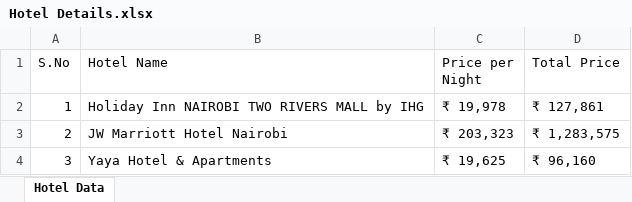
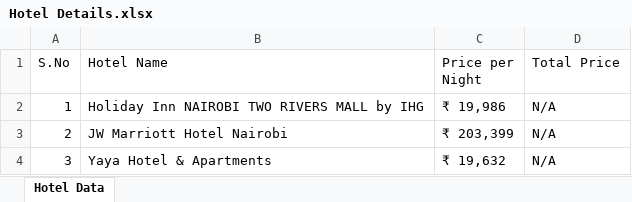
Before and after one commit to saikoushik20/Calculate_Trip_Cost, an Excel workbook: Excel Output/Hotel Details.xlsx, sheet Hotel Data, drawn as a sheet; values as stored, in another font and other column widths than the file's, no borders; the diff names each change by its address in the sheet, - before the commit and + after, or states it on an @@ line.

```diff
--- a/Excel Output/Hotel Details.xlsx (sheet Hotel Data)
+++ b/Excel Output/Hotel Details.xlsx (sheet Hotel Data)
-C2 (Price per Night): ₹ 19,978
+C2 (Price per Night): ₹ 19,986
-D2 (Total Price): ₹ 127,861
+D2 (Total Price): N/A
-C3 (Price per Night): ₹ 203,323
+C3 (Price per Night): ₹ 203,399
-D3 (Total Price): ₹ 1,283,575
+D3 (Total Price): N/A
-C4 (Price per Night): ₹ 19,625
+C4 (Price per Night): ₹ 19,632
-D4 (Total Price): ₹ 96,160
+D4 (Total Price): N/A
```
Also changed, not shown: Excel Output/CruiseDetails.xlsx, Excel Output/Hotels Sort Verification Details.xlsx, 5 other files.
